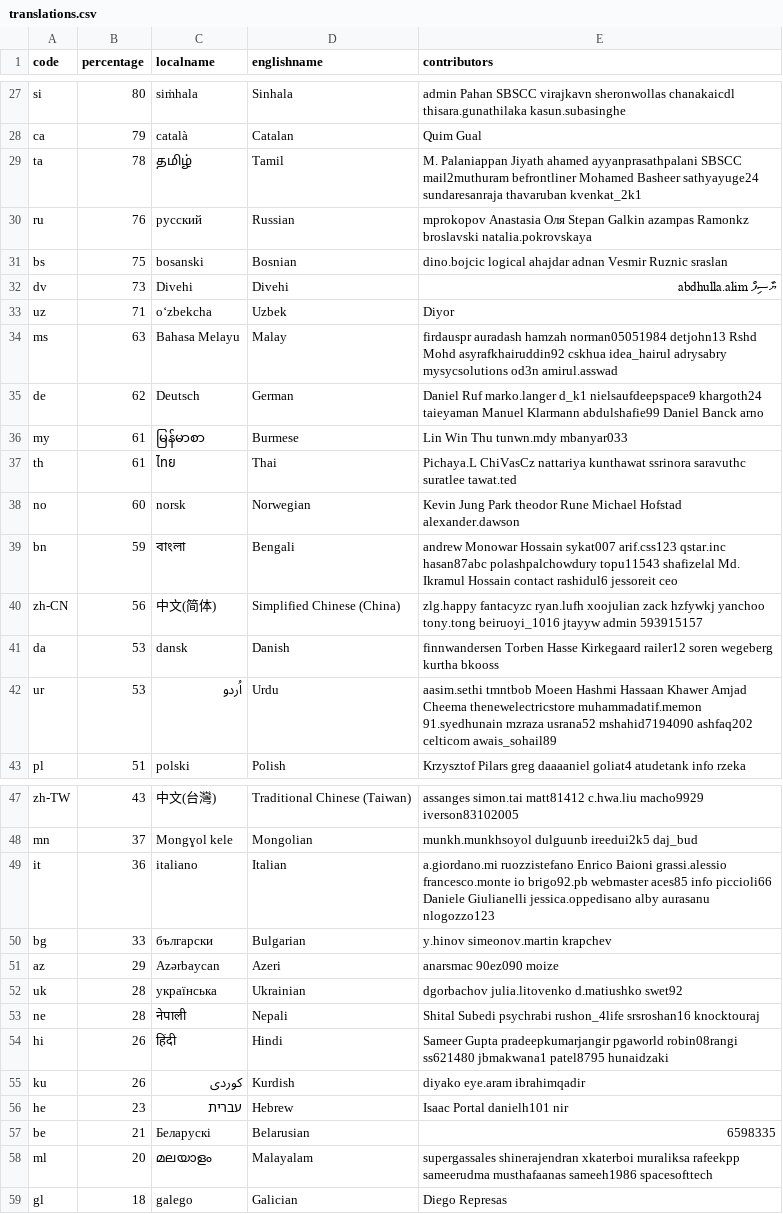
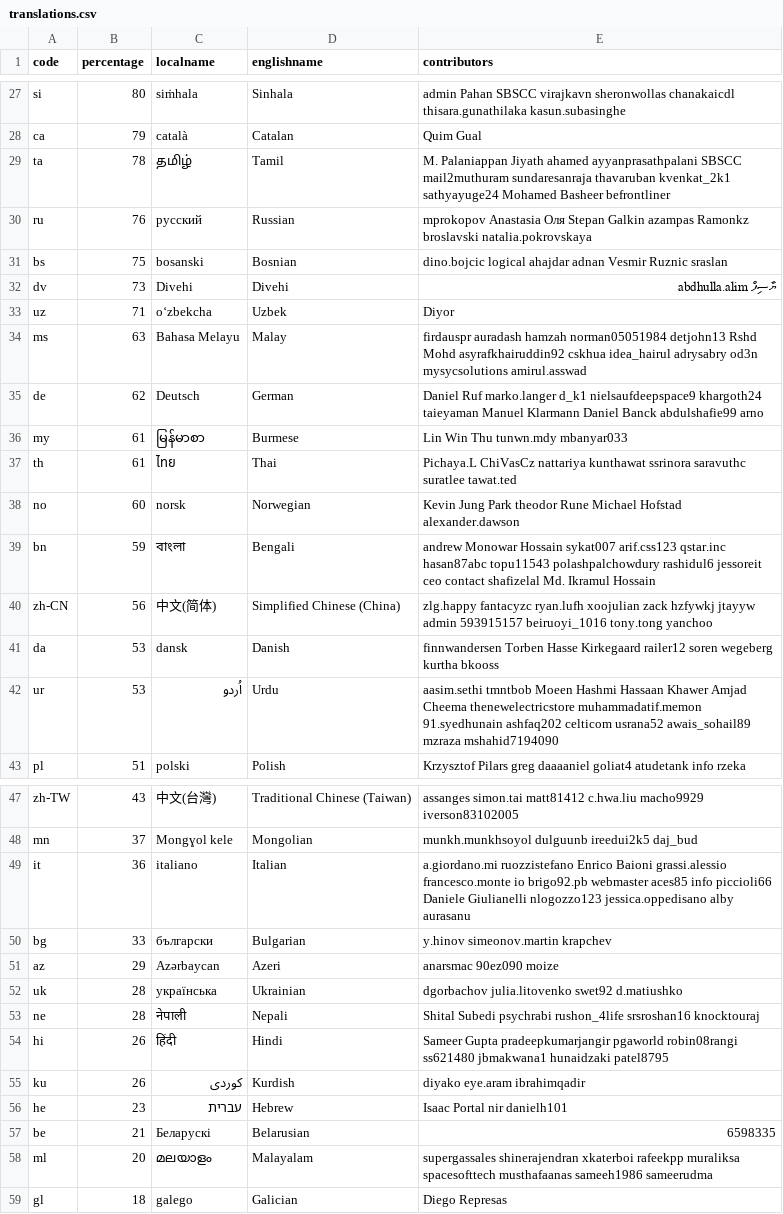
Before and after one commit to 3etechinns/www.manager.io, a CSV file: _data/translations.csv, drawn as a sheet; only a part is shown, gaps mark what is left out; the diff covers the shown part only.

```diff
--- a/_data/translations.csv
+++ b/_data/translations.csv
@@ -28,3 +28,3 @@ si,80,siṁhala,Sinhala,admin Pahan SBSCC virajkavn sheronwollas chanakaicdl thi
 ca,79,català,Catalan,Quim Gual
-ta,78,தமிழ்,Tamil,M. Palaniappan Jiyath ahamed ayyanprasathpalani SBSCC mail2muthuram befrontliner Mohamed Basheer sathyayuge24 sundaresanraja thavaruban kvenkat_2k1
+ta,78,தமிழ்,Tamil,M. Palaniappan Jiyath ahamed ayyanprasathpalani SBSCC mail2muthuram sundaresanraja thavaruban kvenkat_2k1 sathyayuge24 Mohamed Basheer befrontliner
 ru,76,русский,Russian,mprokopov Anastasia Оля Stepan Galkin azampas Ramonkz broslavski natalia.pokrovskaya
@@ -33,4 +33,4 @@ dv,73,Divehi,Divehi,ޔާސިފް abdhulla.alim
 uz,71,oʻzbekcha,Uzbek,Diyor
-ms,63,Bahasa Melayu,Malay,firdauspr auradash hamzah norman05051984 detjohn13 Rshd Mohd asyrafkhairuddin92 cskhua idea_hairul adrysabry mysycsolutions od3n amirul.asswad
-de,62,Deutsch,German,Daniel Ruf marko.langer d_k1 nielsaufdeepspace9 khargoth24 taieyaman Manuel Klarmann abdulshafie99 Daniel Banck arno
+ms,63,Bahasa Melayu,Malay,firdauspr auradash hamzah norman05051984 detjohn13 Rshd Mohd asyrafkhairuddin92 cskhua idea_hairul adrysabry od3n mysycsolutions amirul.asswad
+de,62,Deutsch,German,Daniel Ruf marko.langer d_k1 nielsaufdeepspace9 khargoth24 taieyaman Manuel Klarmann Daniel Banck abdulshafie99 arno
 my,61,မြန်မာစာ,Burmese,Lin Win Thu tunwn.mdy mbanyar033
@@ -38,6 +38,6 @@ th,61,ไทย,Thai,Pichaya.L ChiVasCz nattariya kunthawat ssrinora saravuthc s
 no,60,norsk,Norwegian,Kevin Jung Park theodor Rune Michael Hofstad alexander.dawson
-bn,59,বাংলা,Bengali,andrew Monowar Hossain sykat007 arif.css123 qstar.inc hasan87abc polashpalchowdury topu11543 shafizelal Md. Ikramul Hossain  contact rashidul6 jessoreit ceo
-zh-CN,56,中文(简体),Simplified Chinese (China),zlg.happy fantacyzc ryan.lufh xoojulian zack hzfywkj yanchoo tony.tong beiruoyi_1016 jtayyw admin 593915157
+bn,59,বাংলা,Bengali,andrew Monowar Hossain sykat007 arif.css123 qstar.inc hasan87abc topu11543 polashpalchowdury rashidul6 jessoreit ceo contact shafizelal Md. Ikramul Hossain
+zh-CN,56,中文(简体),Simplified Chinese (China),zlg.happy fantacyzc ryan.lufh xoojulian zack hzfywkj jtayyw admin 593915157 beiruoyi_1016 tony.tong yanchoo
 da,53,dansk,Danish,finnwandersen Torben Hasse Kirkegaard railer12 soren wegeberg kurtha bkooss
-ur,53,اُردو,Urdu,aasim.sethi tmntbob Moeen Hashmi Hassaan Khawer Amjad Cheema thenewelectricstore muhammadatif.memon 91.syedhunain mzraza usrana52 mshahid7194090 ashfaq202 celticom awais_sohail89
+ur,53,اُردو,Urdu,aasim.sethi tmntbob Moeen Hashmi Hassaan Khawer Amjad Cheema thenewelectricstore muhammadatif.memon 91.syedhunain ashfaq202 celticom usrana52 awais_sohail89 mzraza mshahid7194090
 pl,51,polski,Polish,Krzysztof Pilars greg daaaaniel goliat4 atudetank info rzeka
@@ -48,12 +48,12 @@ zh-TW,43,中文(台灣),Traditional Chinese (Taiwan),assanges simon.tai matt8141
 mn,37,Mongɣol kele,Mongolian,munkh.munkhsoyol dulguunb ireedui2k5 daj_bud
-it,36,italiano,Italian,a.giordano.mi ruozzistefano Enrico Baioni grassi.alessio francesco.monte io brigo92.pb webmaster aces85 info piccioli66 Daniele Giulianelli jessica.oppedisano alby aurasanu nlogozzo123
+it,36,italiano,Italian,a.giordano.mi ruozzistefano Enrico Baioni grassi.alessio francesco.monte io brigo92.pb webmaster aces85 info piccioli66 Daniele Giulianelli nlogozzo123 jessica.oppedisano alby aurasanu
 bg,33,български,Bulgarian,y.hinov simeonov.martin krapchev
 az,29,Azərbaycan,Azeri,anarsmac 90ez090 moize
-uk,28,українська,Ukrainian,dgorbachov julia.litovenko d.matiushko swet92
+uk,28,українська,Ukrainian,dgorbachov julia.litovenko swet92 d.matiushko
 ne,28,नेपाली,Nepali,Shital Subedi psychrabi rushon_4life srsroshan16 knocktouraj
-hi,26,हिंदी,Hindi,Sameer Gupta pradeepkumarjangir pgaworld robin08rangi ss621480 jbmakwana1 patel8795 hunaidzaki
+hi,26,हिंदी,Hindi,Sameer Gupta pradeepkumarjangir pgaworld robin08rangi ss621480 jbmakwana1 hunaidzaki patel8795
 ku,26,کوردی,Kurdish,diyako eye.aram ibrahimqadir
-he,23,עברית,Hebrew,Isaac Portal danielh101 nir
+he,23,עברית,Hebrew,Isaac Portal nir danielh101
 be,21,Беларускі,Belarusian,6598335
-ml,20,മലയാളം,Malayalam,supergassales shinerajendran xkaterboi muraliksa rafeekpp sameerudma musthafaanas sameeh1986 spacesofttech
+ml,20,മലയാളം,Malayalam,supergassales shinerajendran xkaterboi rafeekpp muraliksa spacesofttech musthafaanas sameeh1986 sameerudma
 gl,18,galego,Galician,Diego Represas
```
Also changed, not shown: 2 added rows, 2 removed rows and 10 edited cells elsewhere in this file.
